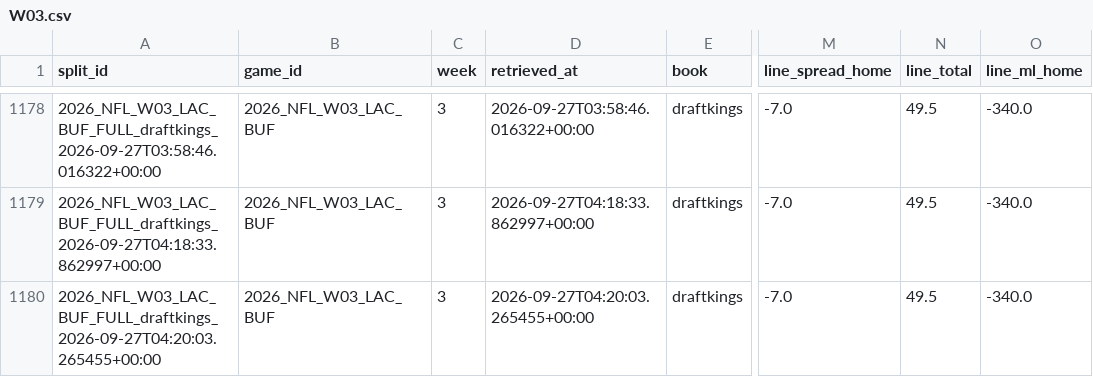
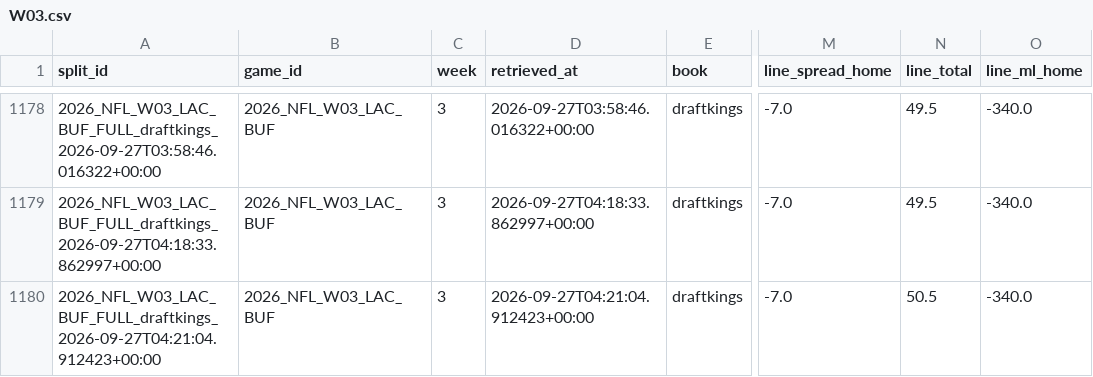
Before and after one commit to mapleleafs032/matchup-platform, a CSV file: data/tables/market/splits/NFL/2026/W03.csv, drawn as a sheet; only a part is shown, gaps mark what is left out; the diff names each change by its address in the sheet, - before the commit and + after, or states it on an @@ line.

```diff
--- a/data/tables/market/splits/NFL/2026/W03.csv
+++ b/data/tables/market/splits/NFL/2026/W03.csv
-A1180 (split_id): 2026_NFL_W03_LAC_BUF_FULL_draftkings_2026-09-27T04:20:03.265455+00:00
+A1180 (split_id): 2026_NFL_W03_LAC_BUF_FULL_draftkings_2026-09-27T04:21:04.912423+00:00
-D1180 (retrieved_at): 2026-09-27T04:20:03.265455+00:00
+D1180 (retrieved_at): 2026-09-27T04:21:04.912423+00:00
-N1180 (line_total): 49.5
+N1180 (line_total): 50.5
```
Also changed, not shown: data/tables/ops/api_budget.csv, data/tables/ops/job_log.csv, 4 other files.
